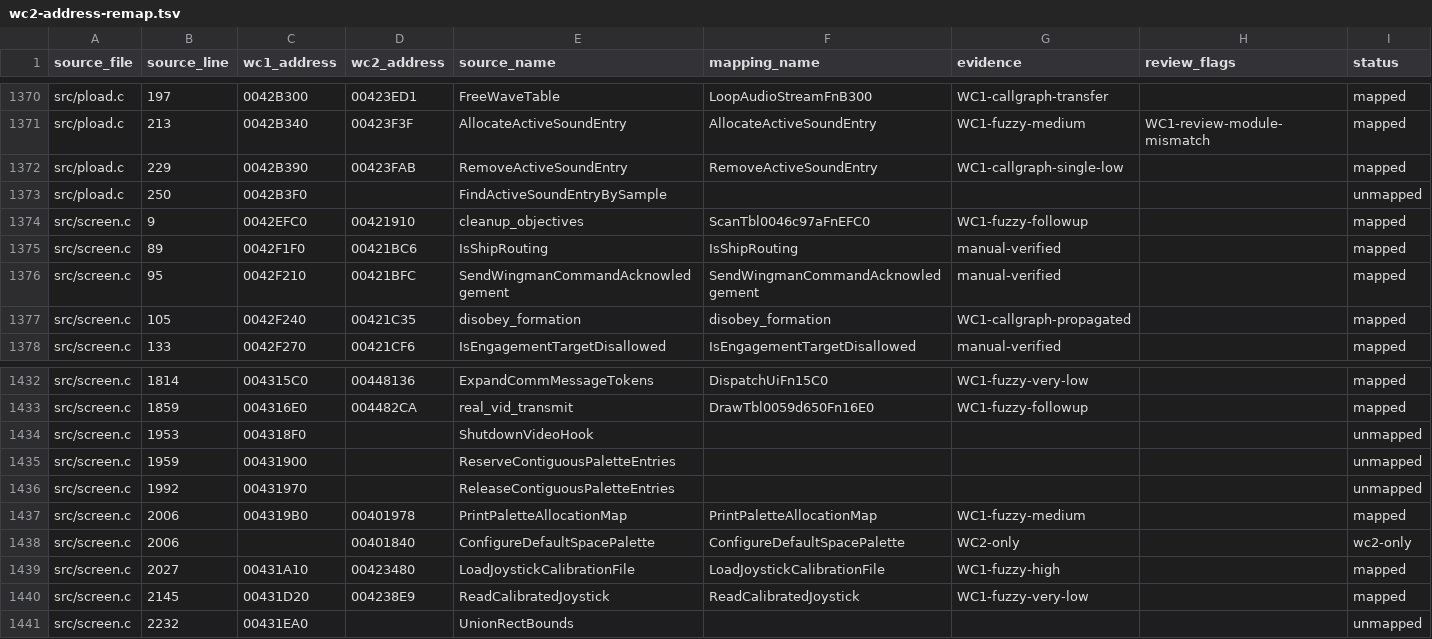
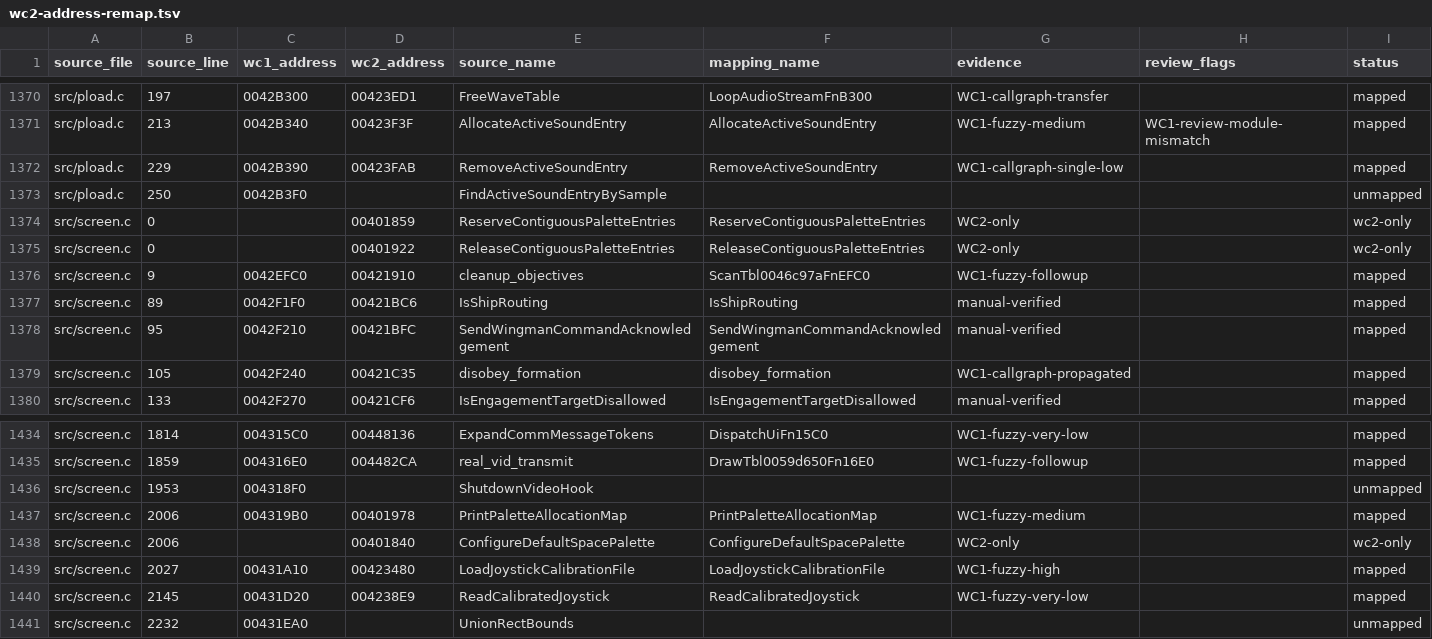
Before and after one commit to neuromancer/wc2-re, a TSV file: reports/wc2-address-remap.tsv, drawn as a sheet; only a part is shown, gaps mark what is left out; removed rows and columns are numbered as before the commit, all else as after; the diff names each change by its address in the sheet, - before the commit and + after, or states it on an @@ line.

```diff
--- a/reports/wc2-address-remap.tsv
+++ b/reports/wc2-address-remap.tsv
+row 1374: src/screen.c | 0 |  | 00401859 | ReserveContiguousPaletteEntries | ReserveContiguousPaletteEntries | WC2-only |  | wc2-only
+row 1375: src/screen.c | 0 |  | 00401922 | ReleaseContiguousPaletteEntries | ReleaseContiguousPaletteEntries | WC2-only |  | wc2-only
-row 1435: src/screen.c | 1959 | 00431900 |  | ReserveContiguousPaletteEntries |  |  |  | unmapped
-row 1436: src/screen.c | 1992 | 00431970 |  | ReleaseContiguousPaletteEntries |  |  |  | unmapped
```
Also changed, not shown: 8 other files.
